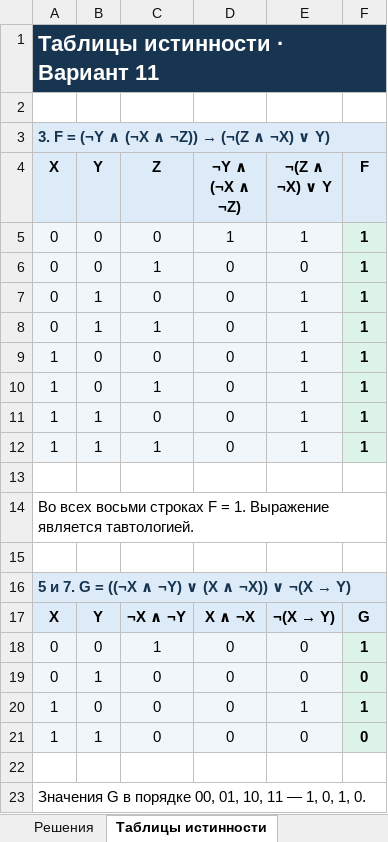
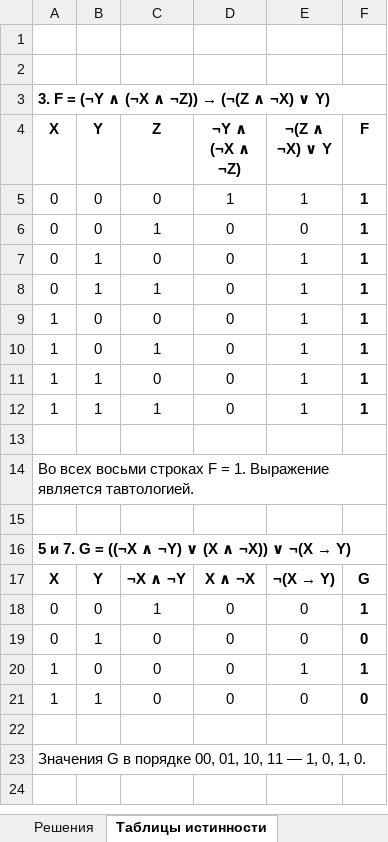
Before and after one commit to r1ndu/vddxz, an Excel workbook: dz1-variant-11/variant-11.xlsx, sheet Таблицы истинности, drawn as a sheet; values as stored, in another font and other column widths than the file's, no borders; the diff names each change by its address in the sheet, - before the commit and + after, or states it on an @@ line.

Commit message:
Simplify homework workbook formatting

```diff
--- a/dz1-variant-11/variant-11.xlsx (sheet Таблицы истинности)
+++ b/dz1-variant-11/variant-11.xlsx (sheet Таблицы истинности)
-A1 (X): Таблицы истинности · Вариант 11
+A1 (X): (empty)
-A1:F1 fill: #173550
+A1:F1 fill: none
-A1:F1 merged
-A3:F4 fill: #DCEBF7
+A3:F4 fill: none
-A3 text colour: #173550
+A3 text colour: black
-A5:E12 fill: #F1F6FA
+A5:E12 fill: none
-F5:F12 fill: #DDF4E8
+F5:F12 fill: none
-A16:F17 fill: #DCEBF7
+A16:F17 fill: none
-A16 text colour: #173550
+A16 text colour: black
-A18:E21 fill: #F1F6FA
+A18:E21 fill: none
-F18:F21 fill: #DDF4E8
+F18:F21 fill: none
```
Also changed, not shown: sheet Решения.
